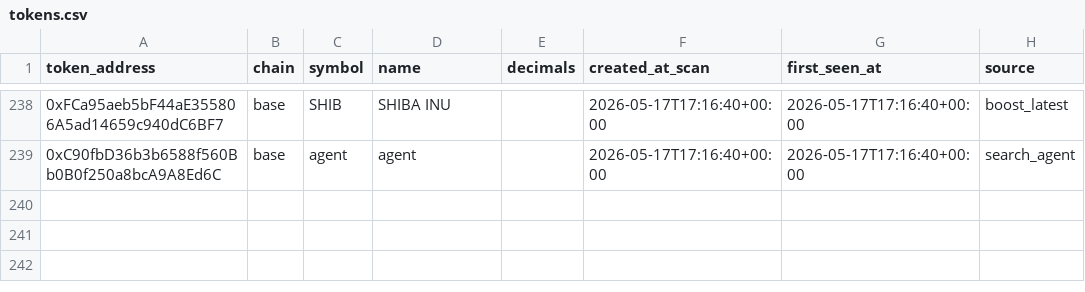
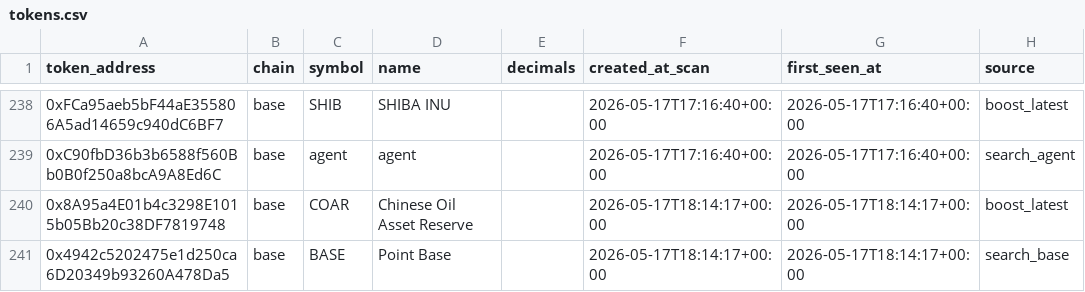
Before and after one commit to fatehchana17-create/crypto-signal-autopsy-v1, a CSV file: exports/tokens.csv, drawn as a sheet; only a part is shown, gaps mark what is left out.

```diff
--- a/exports/tokens.csv
+++ b/exports/tokens.csv
@@ -239 +239,3 @@ token_address,chain,symbol,name,decimals,created_at_scan,first_seen_at,source
 0xC90fbD36b3b6588f560Bb0B0f250a8bcA9A8Ed6C,base,agent,agent,,2026-05-17T17:16:40+00:00,2026-05-17T17:16:40+00:00,search_agent
+0x8A95a4E01b4c3298E1015b05Bb20c38DF7819748,base,COAR,Chinese Oil Asset Reserve,,2026-05-17T18:14:17+00:00,2026-05-17T18:14:17+00:00,boost_latest
+0x4942c5202475e1d250ca6D20349b93260A478Da5,base,BASE,Point Base,,2026-05-17T18:14:17+00:00,2026-05-17T18:14:17+00:00,search_base
```
Also changed, not shown: exports/filter_blocked_winners.csv, exports/missed_winner_review.csv, 47 other files.
